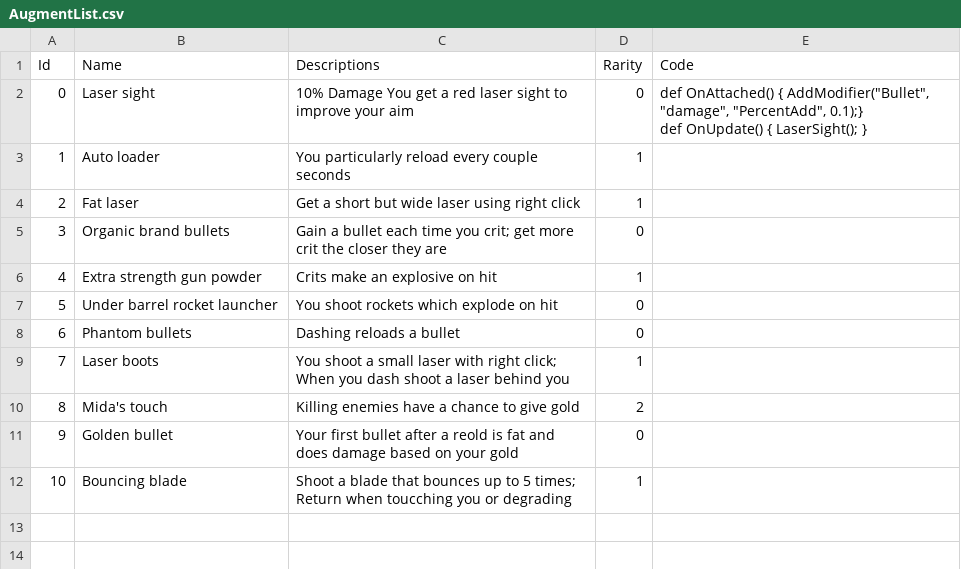
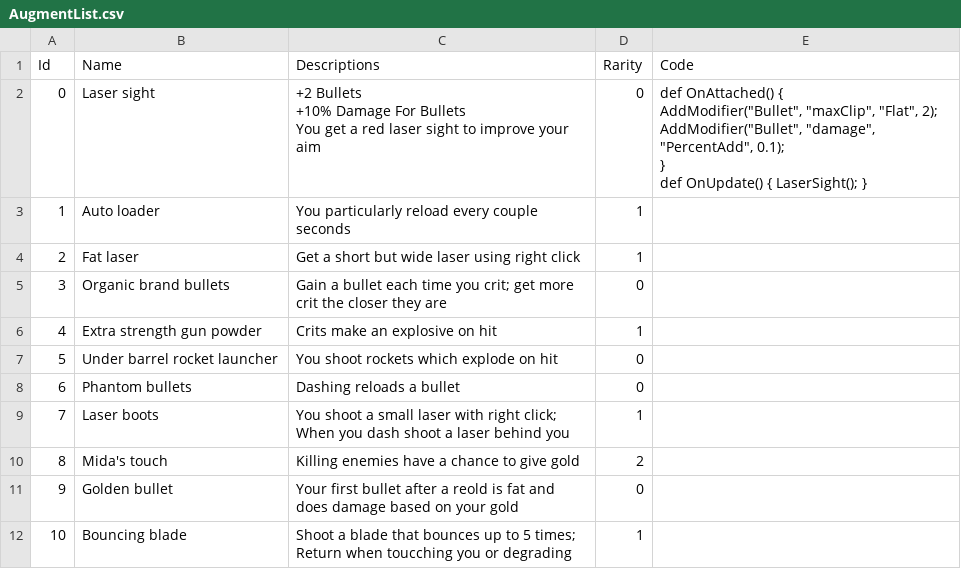
Before and after one commit to dannyli0109/BulletPP, a CSV file: Assets/Resources/AugmentList.csv, drawn as a sheet.

Commit message:
shop phase and player augment list

```diff
--- a/Assets/Resources/AugmentList.csv
+++ b/Assets/Resources/AugmentList.csv
@@ -1,4 +1,9 @@
 Id,Name,Descriptions,Rarity,Code
-0,Laser sight,10% Damage You get a red laser sight to improve your aim,0,"def OnAttached() { AddModifier(""Bullet"", ""damage"", ""PercentAdd"", 0.1);}
-def OnUpdate() { LaserSight(); }"
+0,Laser sight,"+2 Bullets
++10% Damage For Bullets
+You get a red laser sight to improve your aim",0,"def OnAttached() {
+AddModifier(""Bullet"", ""maxClip"", ""Flat"", 2);
+AddModifier(""Bullet"", ""damage"", ""PercentAdd"", 0.1);
+}
+def OnUpdate() { LaserSight(); }"
 1,Auto loader,You particularly reload every couple seconds,1,
```
Also changed, not shown: 19 other files.
